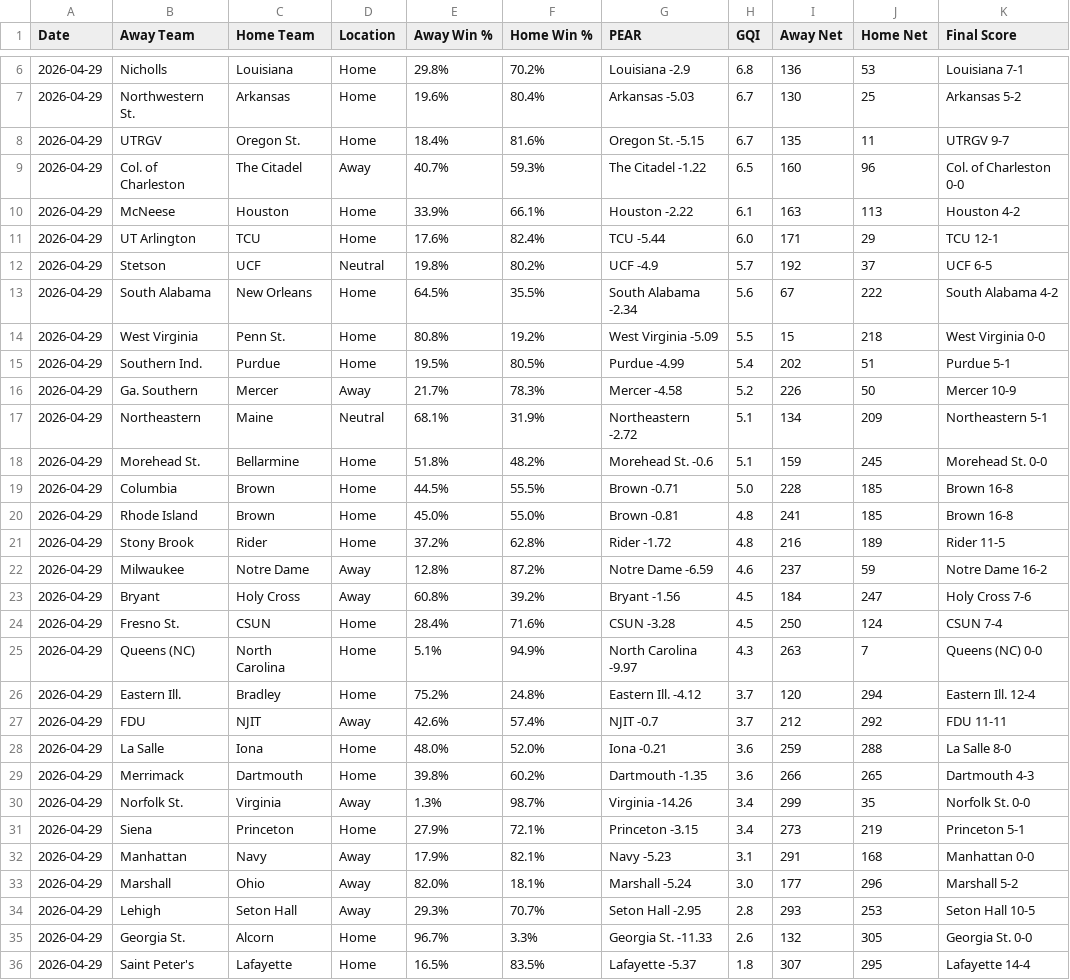
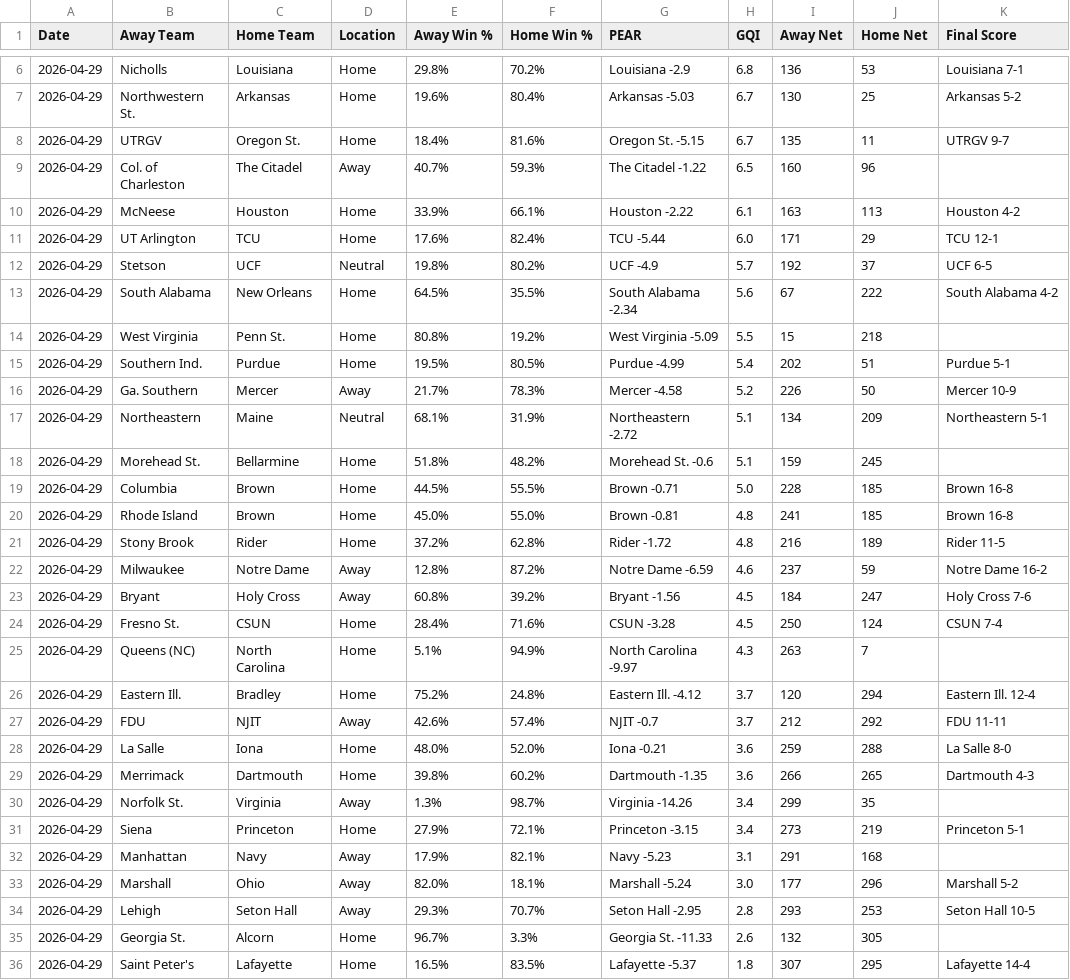
Before and after one commit to seth77777778/College-Baseball-Analytics, a CSV file: College Baseball Games/cbase_games_2026-04-29.csv, drawn as a sheet; only a part is shown, gaps mark what is left out.

Commit message:
Update cbase_games_2026-04-29.csv

```diff
--- a/College Baseball Games/cbase_games_2026-04-29.csv
+++ b/College Baseball Games/cbase_games_2026-04-29.csv
@@ -8,3 +8,3 @@ Date,Away Team,Home Team,Location,Away Win %,Home Win %,PEAR,GQI,Away Net,Home N
 2026-04-29,UTRGV,Oregon St.,Home,18.4%,81.6%,Oregon St. -5.15,6.7,135,11,UTRGV 9-7
-2026-04-29,Col. of Charleston,The Citadel,Away,40.7%,59.3%,The Citadel -1.22,6.5,160,96,Col. of Charleston 0-0
+2026-04-29,Col. of Charleston,The Citadel,Away,40.7%,59.3%,The Citadel -1.22,6.5,160,96,
 2026-04-29,McNeese,Houston,Home,33.9%,66.1%,Houston -2.22,6.1,163,113,Houston 4-2
@@ -13,3 +13,3 @@ Date,Away Team,Home Team,Location,Away Win %,Home Win %,PEAR,GQI,Away Net,Home N
 2026-04-29,South Alabama,New Orleans,Home,64.5%,35.5%,South Alabama -2.34,5.6,67,222,South Alabama 4-2
-2026-04-29,West Virginia,Penn St.,Home,80.8%,19.2%,West Virginia -5.09,5.5,15,218,West Virginia 0-0
+2026-04-29,West Virginia,Penn St.,Home,80.8%,19.2%,West Virginia -5.09,5.5,15,218,
 2026-04-29,Southern Ind.,Purdue,Home,19.5%,80.5%,Purdue -4.99,5.4,202,51,Purdue 5-1
@@ -17,3 +17,3 @@ Date,Away Team,Home Team,Location,Away Win %,Home Win %,PEAR,GQI,Away Net,Home N
 2026-04-29,Northeastern,Maine,Neutral,68.1%,31.9%,Northeastern -2.72,5.1,134,209,Northeastern 5-1
-2026-04-29,Morehead St.,Bellarmine,Home,51.8%,48.2%,Morehead St. -0.6,5.1,159,245,Morehead St. 0-0
+2026-04-29,Morehead St.,Bellarmine,Home,51.8%,48.2%,Morehead St. -0.6,5.1,159,245,
 2026-04-29,Columbia,Brown,Home,44.5%,55.5%,Brown -0.71,5.0,228,185,Brown 16-8
@@ -24,3 +24,3 @@ Date,Away Team,Home Team,Location,Away Win %,Home Win %,PEAR,GQI,Away Net,Home N
 2026-04-29,Fresno St.,CSUN,Home,28.4%,71.6%,CSUN -3.28,4.5,250,124,CSUN 7-4
-2026-04-29,Queens (NC),North Carolina,Home,5.1%,94.9%,North Carolina -9.97,4.3,263,7,Queens (NC) 0-0
+2026-04-29,Queens (NC),North Carolina,Home,5.1%,94.9%,North Carolina -9.97,4.3,263,7,
 2026-04-29,Eastern Ill.,Bradley,Home,75.2%,24.8%,Eastern Ill. -4.12,3.7,120,294,Eastern Ill. 12-4
@@ -29,8 +29,8 @@ Date,Away Team,Home Team,Location,Away Win %,Home Win %,PEAR,GQI,Away Net,Home N
 2026-04-29,Merrimack,Dartmouth,Home,39.8%,60.2%,Dartmouth -1.35,3.6,266,265,Dartmouth 4-3
-2026-04-29,Norfolk St.,Virginia,Away,1.3%,98.7%,Virginia -14.26,3.4,299,35,Norfolk St. 0-0
+2026-04-29,Norfolk St.,Virginia,Away,1.3%,98.7%,Virginia -14.26,3.4,299,35,
 2026-04-29,Siena,Princeton,Home,27.9%,72.1%,Princeton -3.15,3.4,273,219,Princeton 5-1
-2026-04-29,Manhattan,Navy,Away,17.9%,82.1%,Navy -5.23,3.1,291,168,Manhattan 0-0
+2026-04-29,Manhattan,Navy,Away,17.9%,82.1%,Navy -5.23,3.1,291,168,
 2026-04-29,Marshall,Ohio,Away,82.0%,18.1%,Marshall -5.24,3.0,177,296,Marshall 5-2
 2026-04-29,Lehigh,Seton Hall,Away,29.3%,70.7%,Seton Hall -2.95,2.8,293,253,Seton Hall 10-5
-2026-04-29,Georgia St.,Alcorn,Home,96.7%,3.3%,Georgia St. -11.33,2.6,132,305,Georgia St. 0-0
+2026-04-29,Georgia St.,Alcorn,Home,96.7%,3.3%,Georgia St. -11.33,2.6,132,305,
 2026-04-29,Saint Peter's,Lafayette,Home,16.5%,83.5%,Lafayette -5.37,1.8,307,295,Lafayette 14-4
```
